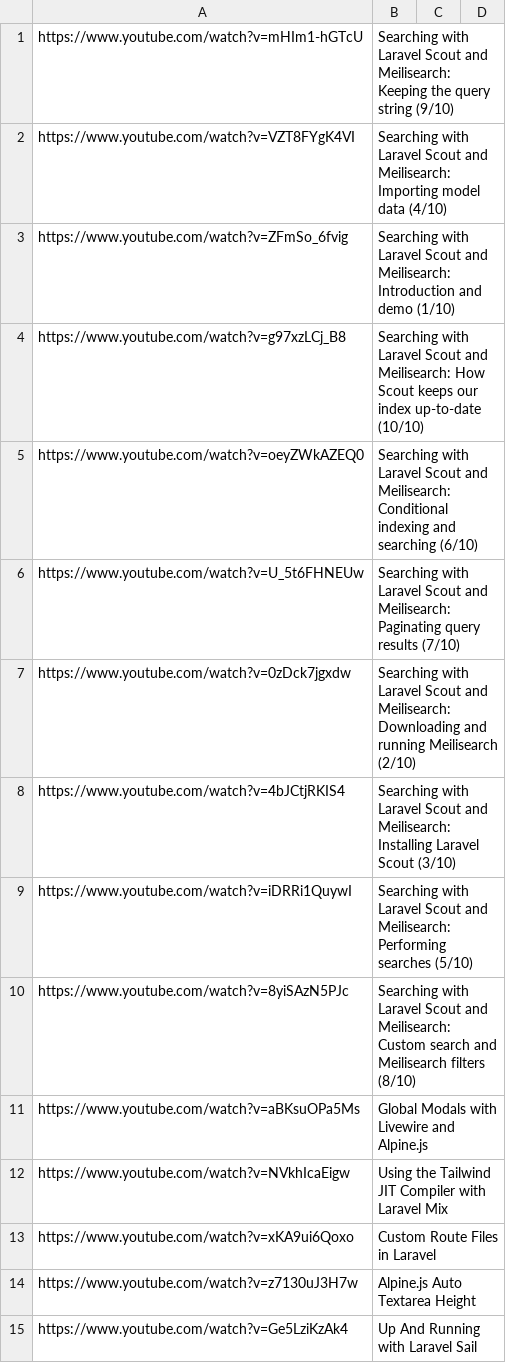
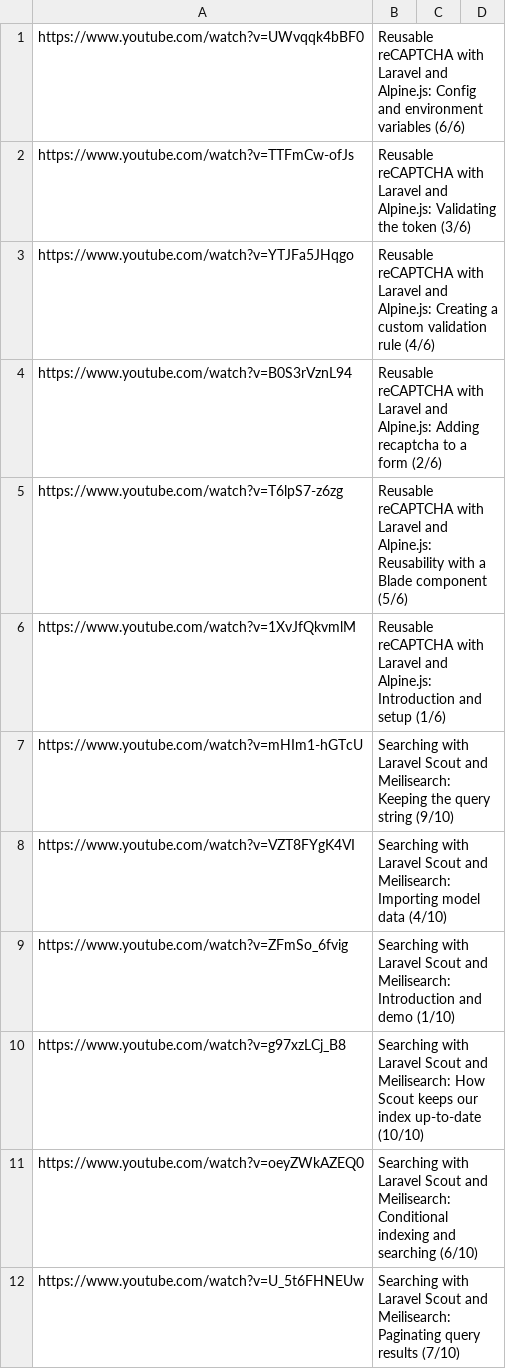
Before and after one commit to AnnaBurova/my--links, a CSV file: bookmarks/youtube-web-1_channels/Codecourse.csv, drawn as a sheet; only a part is shown; the shorter side is filled out with more unchanged rows.

Commit message:
[Codecourse]

```diff
--- a/bookmarks/youtube-web-1_channels/Codecourse.csv
+++ b/bookmarks/youtube-web-1_channels/Codecourse.csv
@@ -1 +1,7 @@
+"https://www.youtube.com/watch?v=UWvqqk4bBF0", Reusable reCAPTCHA with Laravel and Alpine.js: Config and environment variables (6/6)
+"https://www.youtube.com/watch?v=TTFmCw-ofJs", Reusable reCAPTCHA with Laravel and Alpine.js: Validating the token (3/6)
+"https://www.youtube.com/watch?v=YTJFa5JHqgo", Reusable reCAPTCHA with Laravel and Alpine.js: Creating a custom validation rule (4/6)
+"https://www.youtube.com/watch?v=B0S3rVznL94", Reusable reCAPTCHA with Laravel and Alpine.js: Adding recaptcha to a form (2/6)
+"https://www.youtube.com/watch?v=T6lpS7-z6zg", Reusable reCAPTCHA with Laravel and Alpine.js: Reusability with a Blade component (5/6)
+"https://www.youtube.com/watch?v=1XvJfQkvmlM", Reusable reCAPTCHA with Laravel and Alpine.js: Introduction and setup (1/6)
 "https://www.youtube.com/watch?v=mHIm1-hGTcU", Searching with Laravel Scout and Meilisearch: Keeping the query string (9/10)
```
Also changed, not shown: 1 other file.
